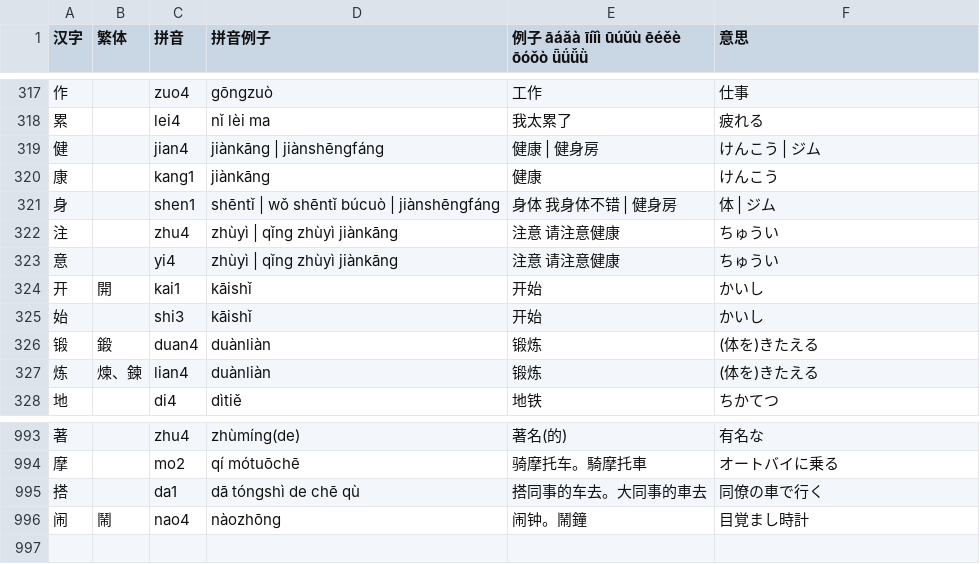
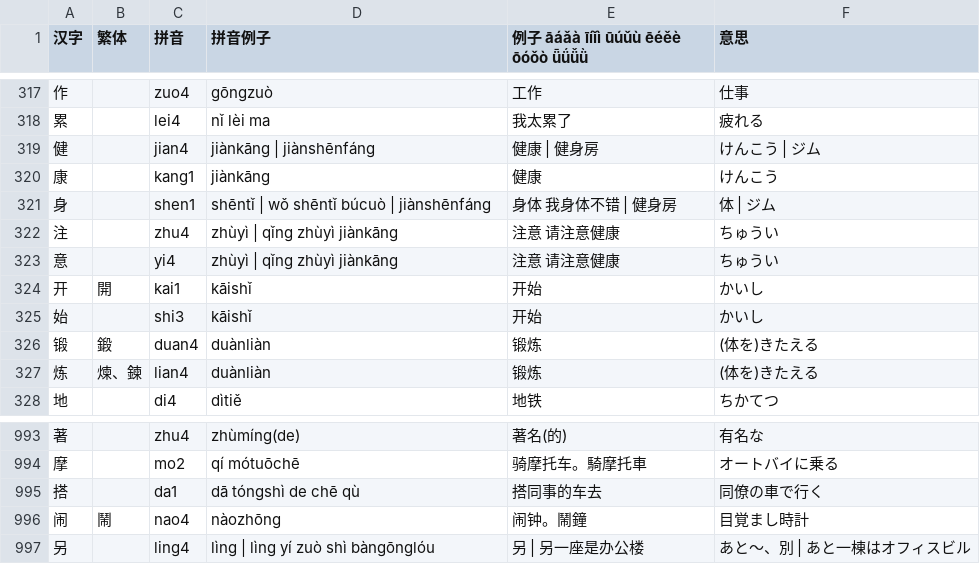
Before and after one commit to jdwebdev/NZH, a TSV file: tsv/NZH - 汉字.tsv, drawn as a sheet; only a part is shown, gaps mark what is left out.

```diff
--- a/tsv/NZH - 汉字.tsv
+++ b/tsv/NZH - 汉字.tsv
@@ -318,5 +318,5 @@
 累		lei4	nǐ lèi ma	我太累了	疲れる	
-健		jian4	jiànkāng | jiànshēngfáng	健康 | 健身房	けんこう | ジム	
+健		jian4	jiànkāng | jiànshēnfáng	健康 | 健身房	けんこう | ジム	
 康		kang1	jiànkāng	健康	けんこう	
-身		shen1	shēntǐ | wǒ shēntǐ búcuò | jiànshēngfáng	身体 我身体不错 | 健身房	体 | ジム	
+身		shen1	shēntǐ | wǒ shēntǐ búcuò | jiànshēnfáng	身体 我身体不错 | 健身房	体 | ジム	
 注		zhu4	zhùyì | qǐng zhùyì jiànkāng	注意 请注意健康	ちゅうい	
@@ -994,3 +994,4 @@
 摩		mo2	qí mótuōchē	骑摩托车。騎摩托車	オートバイに乗る	
-搭		da1	dā tóngshì de chē qù	搭同事的车去。大同事的車去	同僚の車で行く	
+搭		da1	dā tóngshì de chē qù	搭同事的车去	同僚の車で行く	
 闹	鬧	nao4	nàozhōng	闹钟。鬧鐘	目覚まし時計	
+另		ling4	lìng | lìng yí zuò shì bàngōnglóu	另 | 另一座是办公楼	あと～、別 | あと一棟はオフィスビル	
```
Also changed, not shown: tsv/NZH - できる한국어.tsv, tsv/NZH - 本気で学ぶ中国語.tsv, 1 other file.
